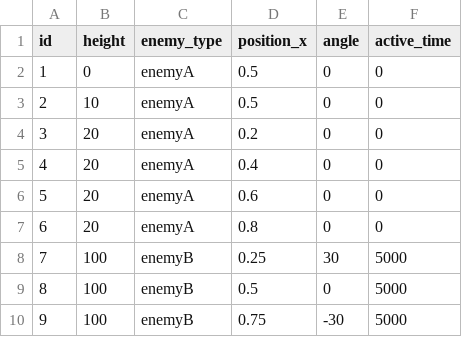
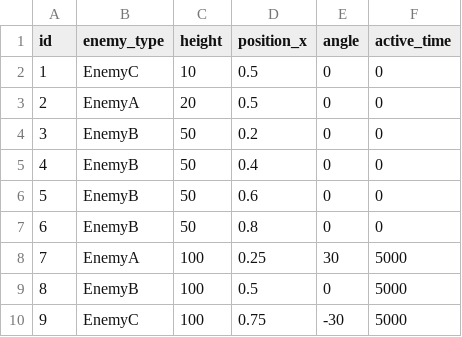
Before and after one commit to zeffy1014/Unity_PandaRising, a CSV file: Assets/Resources/Tables/stage1.csv, drawn as a sheet; removed rows and columns are numbered as before the commit, all else as after; the diff names each change by its address in the sheet, - before the commit and + after, or states it on an @@ line.

Commit message:
[update]EnemyGenerator追加
DataLibrarianから敵生成テーブルとPrefab格納リストを取得し生成情報と高度監視できるところまで実装

```diff
--- a/Assets/Resources/Tables/stage1.csv
+++ b/Assets/Resources/Tables/stage1.csv
+column B (enemy_type), rows 2-10: EnemyC | EnemyA | EnemyB | EnemyB | EnemyB | EnemyB | EnemyA | EnemyB | EnemyC
-column C (enemy_type), rows 2-10: enemyA | enemyA | enemyA | enemyA | enemyA | enemyA | enemyB | enemyB | enemyB
-C2 (height): 0
+C2 (height): 10
-C3 (height): 10
+C3 (height): 20
-C4:C7 (height): 20
+C4:C7 (height): 50
```
Also changed, not shown: 15 other files.
